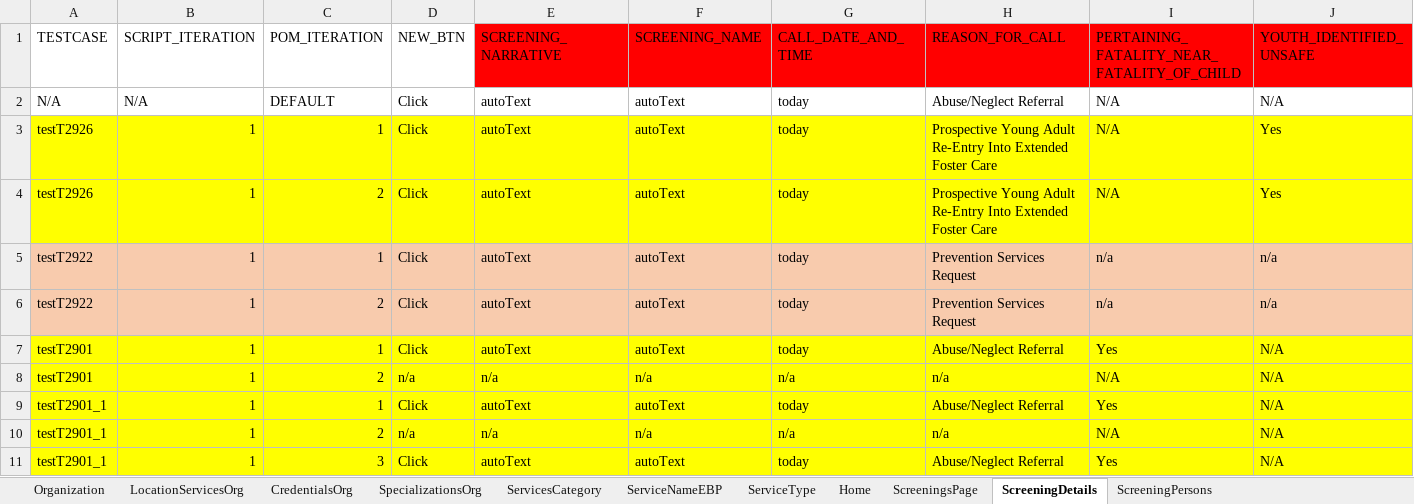
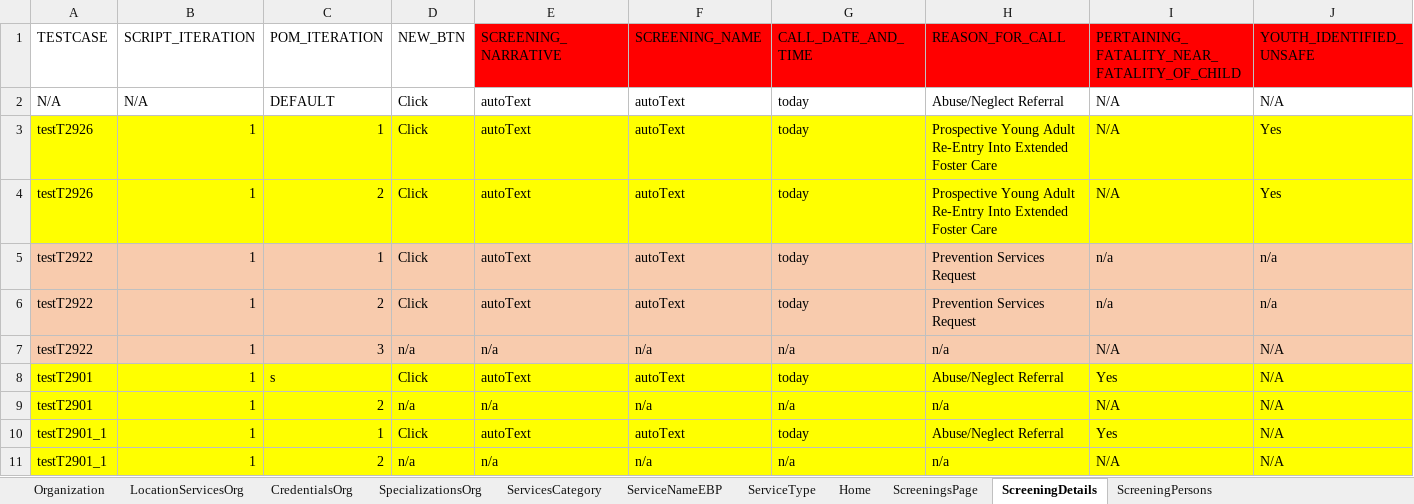
Before and after one commit to Yaswanthkumar-Naidu/TestDataExcel, an Excel workbook: Screening.xlsx, sheet ScreeningDetails, drawn as a sheet; only a part is shown; the shorter side is filled out with more unchanged rows; values as stored, in another font and other column widths than the file's, no borders; addresses are those after the commit; rows hold the shown columns only; the diff names each change by its address in the sheet, - before the commit and + after, or states it on an @@ line.

```diff
--- a/Screening.xlsx (sheet ScreeningDetails)
+++ b/Screening.xlsx (sheet ScreeningDetails)
+row 7: testT2922 | 1 | 3 | n/a | n/a | n/a | n/a | n/a | N/A | N/A
-C8 (POM_ITERATION): 1
+C8 (POM_ITERATION): s
```
Also changed, not shown: ScriptMasterSheet.xlsx.
